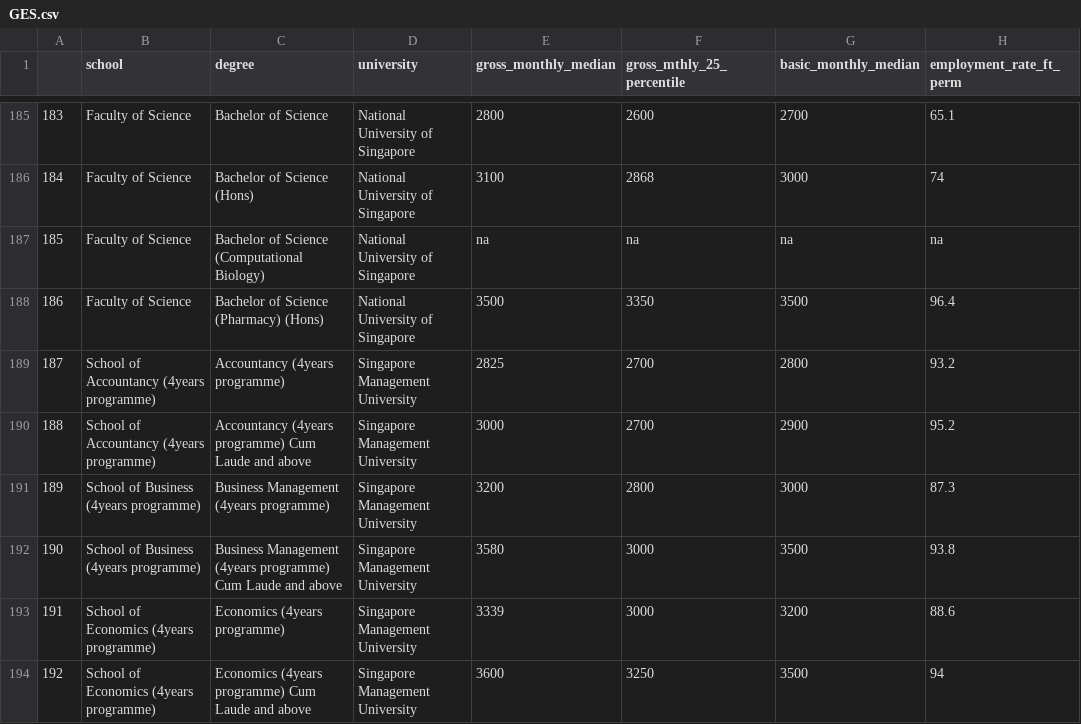
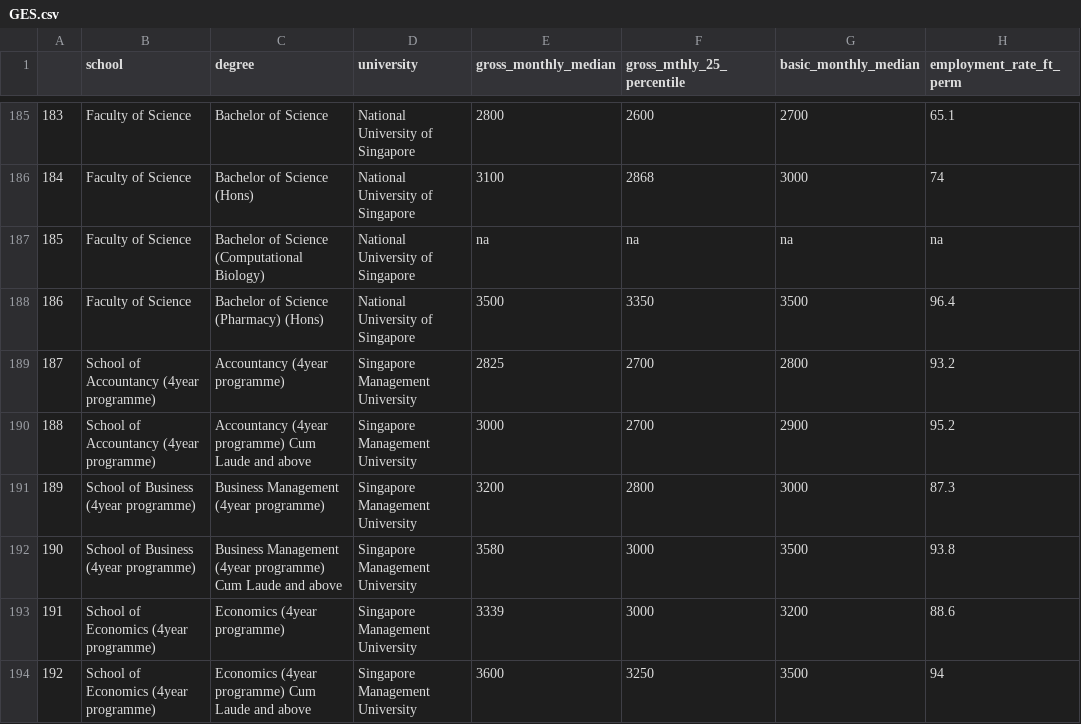
Before and after one commit to jermynyeo/GES_2022, a CSV file: data/GES.csv, drawn as a sheet; only a part is shown, gaps mark what is left out; the diff covers the shown part only; the diff names each change by its address in the sheet, - before the commit and + after, or states it on an @@ line.

Commit message:
include charts for filtered values

```diff
--- a/data/GES.csv
+++ b/data/GES.csv
-B189:B190 (school): School of Accountancy (4years programme)
+B189:B190 (school): School of Accountancy (4year programme)
-C189 (degree): Accountancy (4years programme)
+C189 (degree): Accountancy (4year programme)
-C190 (degree): Accountancy (4years programme) Cum…
+C190 (degree): Accountancy (4year programme) Cum…
-B191:B192 (school): School of Business (4years programme)
+B191:B192 (school): School of Business (4year programme)
-C191 (degree): Business Management (4years programme)
+C191 (degree): Business Management (4year programme)
-C192 (degree): Business Management (4years programme) Cum…
+C192 (degree): Business Management (4year programme) Cum…
-B193:B194 (school): School of Economics (4years programme)
+B193:B194 (school): School of Economics (4year programme)
-C193 (degree): Economics (4years programme)
+C193 (degree): Economics (4year programme)
-C194 (degree): Economics (4years programme) Cum…
+C194 (degree): Economics (4year programme) Cum…
```
Also changed, not shown: 60 edited cells elsewhere in this file, 1 other file.
